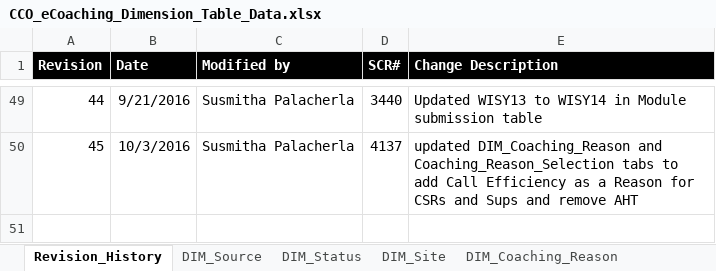
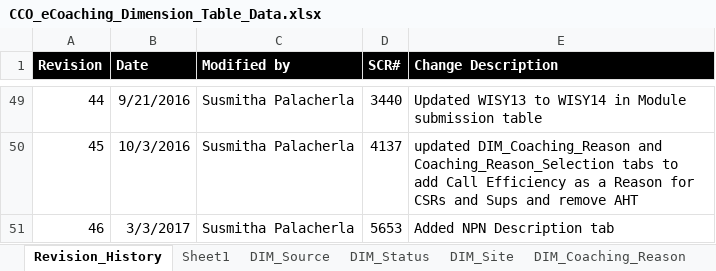
Before and after one commit to maximus-cco/eCoaching_V2_Bak, an Excel workbook: Design/DD/DB/CCO_eCoaching_Dimension_Table_Data.xlsx, sheet Revision_History, drawn as a sheet; only a part is shown, gaps mark what is left out; values as stored, in another font and other column widths than the file's, no borders; the diff names each change by its address in the sheet, - before the commit and + after, or states it on an @@ line.

Commit message:
Internal version 46. Added tab for NPN Description per tfs 5653.
git-tfs-id: [https://tfs.omnicloud.local/tfs/cco%20program/]$/eCoaching_V2;C36721

```diff
--- a/Design/DD/DB/CCO_eCoaching_Dimension_Table_Data.xlsx (sheet Revision_History)
+++ b/Design/DD/DB/CCO_eCoaching_Dimension_Table_Data.xlsx (sheet Revision_History)
+sheet tab: Sheet1
+row 51: 46 | 3/3/2017 | Susmitha Palacherla | 5653 | Added NPN Description tab
```
Also changed, not shown: other sheet tabs.
